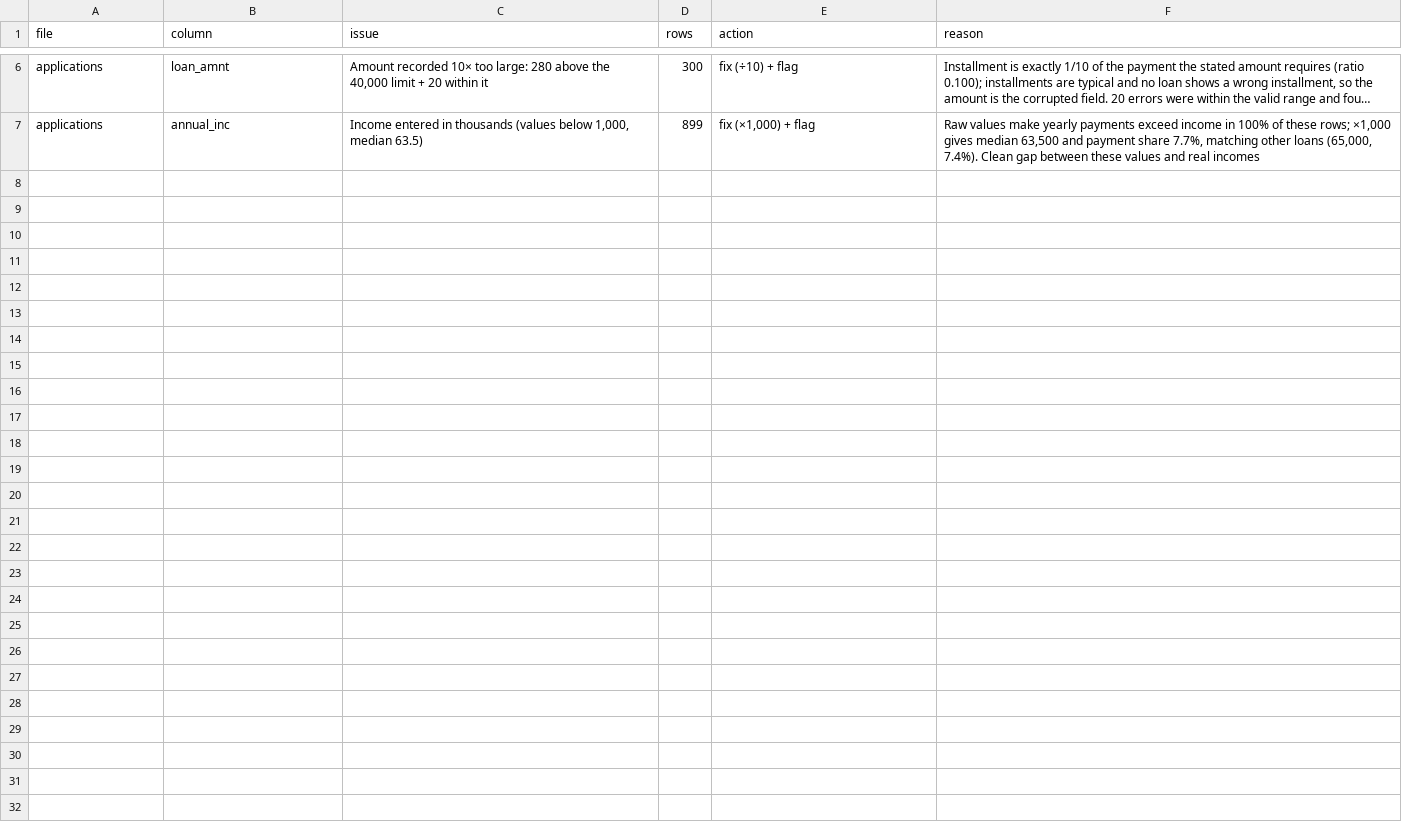
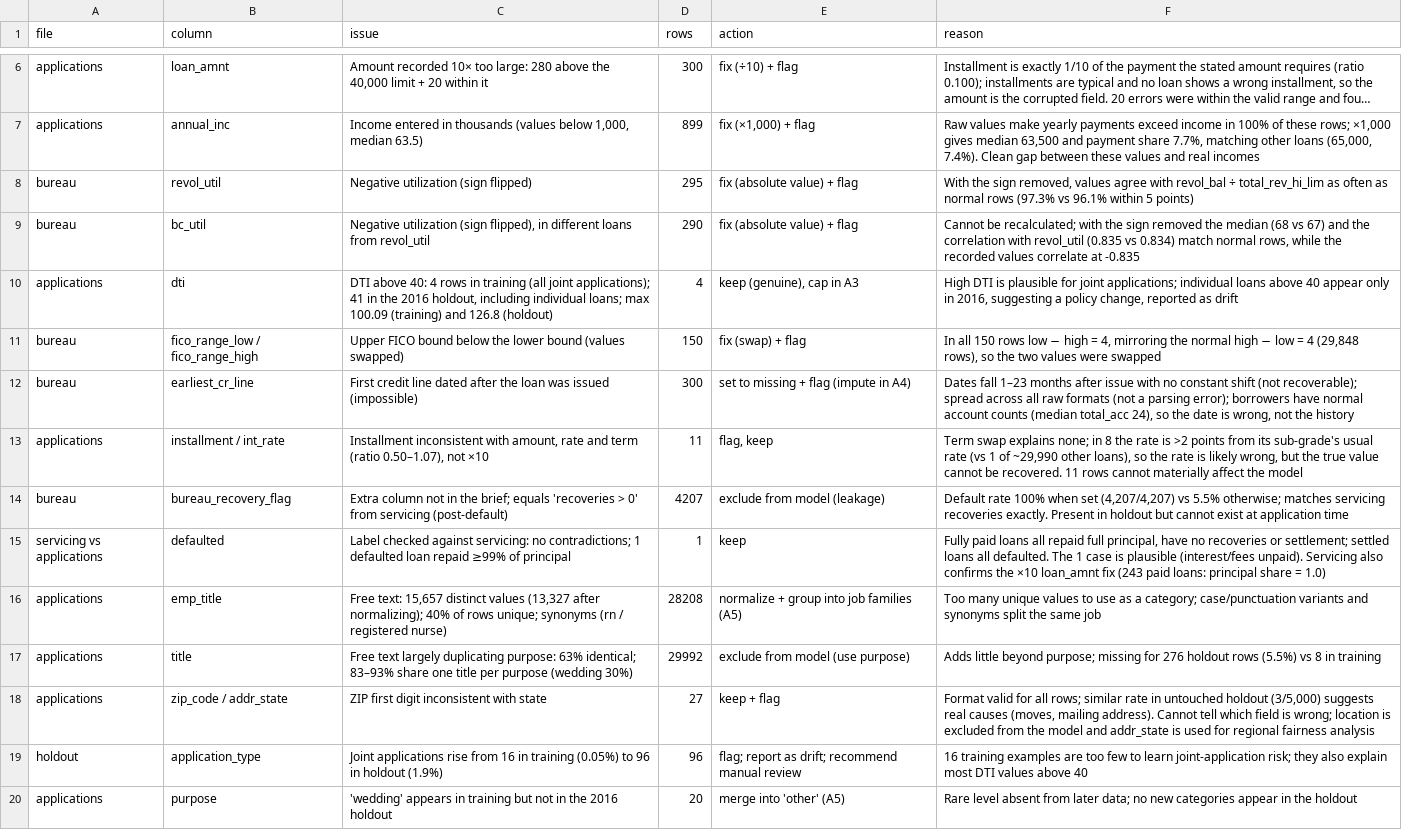
Before and after one commit to Kalki767/credit-risk-assessment, a CSV file: reports/audit_issues.csv, drawn as a sheet; only a part is shown, gaps mark what is left out; long unchanged cells end in …; the diff names each change by its address in the sheet, - before the commit and + after, or states it on an @@ line.

Commit message:
Complete data audit (A1): fixes, leakage check, issue log

```diff
--- a/reports/audit_issues.csv
+++ b/reports/audit_issues.csv
+row 8: bureau | revol_util | Negative utilization (sign flipped) | 295 | fix (absolute value) + flag | With the sign removed, values agree with revol_bal ÷ total_rev_hi_lim as often as normal rows (97.3% vs 96.1% within 5 points)
+row 9: bureau | bc_util | Negative utilization (sign flipped), in different loans from revol_util | 290 | fix (absolute value) + flag | Cannot be recalculated; with the sign removed the median (68 vs 67) and the correlation with revol_util (0.835 vs 0.834) match normal rows, while the recorded values correlate at -0.835
+row 10: applications | dti | DTI above 40: 4 rows in training (all joint applications); 41 in the 2016 holdout, including individual loans; max 100.09 (training) and 126.8 (holdout) | 4 | keep (genuine), cap in A3 | High DTI is plausible for joint applications; individual loans above 40 appear only in 2016, suggesting a policy change, reported as drift
+row 11: bureau | fico_range_low / fico_range_high | Upper FICO bound below the lower bound (values swapped) | 150 | fix (swap) + flag | In all 150 rows low − high = 4, mirroring the normal high − low = 4 (29,848 rows), so the two values were swapped
+row 12: bureau | earliest_cr_line | First credit line dated after the loan was issued (impossible) | 300 | set to missing + flag (impute in A4) | Dates fall 1–23 months after issue with no constant shift (not recoverable); spread across all raw formats (not a parsing error); borrowers have normal account counts (median total_acc 24), so the date is wrong, not the history
+row 13: applications | installment / int_rate | Installment inconsistent with amount, rate and term (ratio 0.50–1.07), not ×10 | 11 | flag, keep | Term swap explains none; in 8 the rate is >2 points from its sub-grade's usual rate (vs 1 of ~29,990 other loans), so the rate is likely wrong, but the true value cannot be recovered. 11 rows cannot materially affect the model
+row 14: bureau | bureau_recovery_flag | Extra column not in the brief; equals 'recoveries > 0' from servicing (post-default) | 4207 | exclude from model (leakage) | Default rate 100% when set (4,207/4,207) vs 5.5% otherwise; matches servicing recoveries exactly. Present in holdout but cannot exist at application time
+row 15: servicing vs applications | defaulted | Label checked against servicing: no contradictions; 1 defaulted loan repaid ≥99% of principal | 1 | keep | Fully paid loans all repaid full principal, have no recoveries or settlement; settled loans all defaulted. The 1 case is plausible (interest/fees unpaid). Servicing also confirms the ×10 loan_amnt fix (243 paid loans: principal share = 1.0)
+row 16: applications | emp_title | Free text: 15,657 distinct values (13,327 after normalizing); 40% of rows unique; synonyms (rn / registered nurse) | 28208 | normalize + group into job families (A5) | Too many unique values to use as a category; case/punctuation variants and synonyms split the same job
+row 17: applications | title | Free text largely duplicating purpose: 63% identical; 83–93% share one title per purpose (wedding 30%) | 29992 | exclude from model (use purpose) | Adds little beyond purpose; missing for 276 holdout rows (5.5%) vs 8 in training
+row 18: applications | zip_code / addr_state | ZIP first digit inconsistent with state | 27 | keep + flag | Format valid for all rows; similar rate in untouched holdout (3/5,000) suggests real causes (moves, mailing address). Cannot tell which field is wrong; location is excluded from the model and addr_state is used for regional fairness analysis
+row 19: holdout | application_type | Joint applications rise from 16 in training (0.05%) to 96 in holdout (1.9%) | 96 | flag; report as drift; recommend manual review | 16 training examples are too few to learn joint-application risk; they also explain most DTI values above 40
+row 20: applications | purpose | 'wedding' appears in training but not in the 2016 holdout | 20 | merge into 'other' (A5) | Rare level absent from later data; no new categories appear in the holdout
```
Also changed, not shown: 2 other files.
